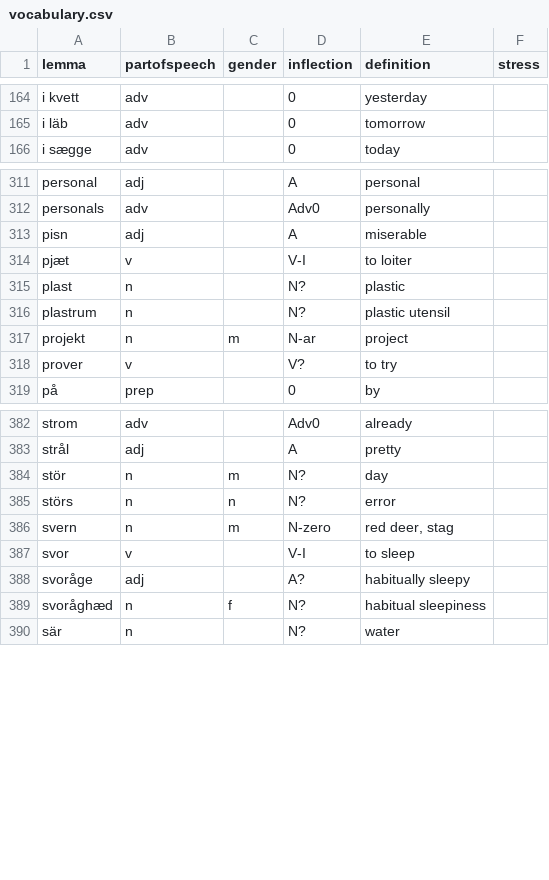
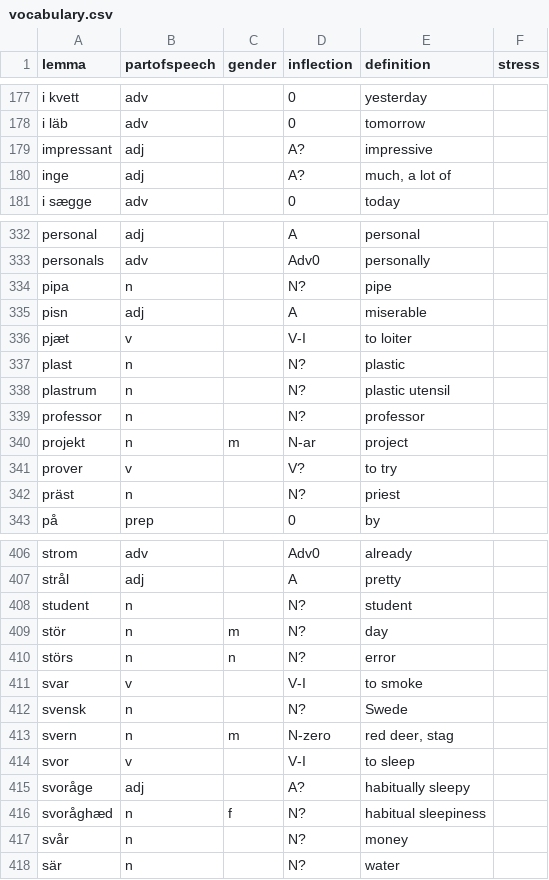
Before and after one commit to roelchristian/niklorsk, a CSV file: vocabulary/vocabulary.csv, drawn as a sheet; only a part is shown, gaps mark what is left out; the diff covers the shown part only.

```diff
--- a/vocabulary/vocabulary.csv
+++ b/vocabulary/vocabulary.csv
@@ -165,2 +178,4 @@ i kvett;adv;;0;yesterday;
 i läb;adv;;0;tomorrow;
+impressant;adj;;A?;impressive;
+inge;adj;;A?;much, a lot of;
 i sægge;adv;;0;today;
@@ -312,2 +333,3 @@ personal;adj;;A;personal;
 personals;adv;;Adv0;personally;
+pipa;n;;N?;pipe;
 pisn;adj;;A;miserable;
@@ -316,4 +338,6 @@ plast;n;;N?;plastic;
 plastrum;n;;N?;plastic utensil;
+professor;n;;N?;professor;
 projekt;n;m;N-ar;project;
 prover;v;;V?;to try;
+präst;n;;N?;priest;
 på;prep;;0;by;
@@ -383,4 +407,7 @@ strom;adv;;Adv0;already;
 strål;adj;;A;pretty;
+student;n;;N?;student;
 stör;n;m;N?;day;
 störs;n;n;N?;error;
+svar;v;;V-I;to smoke;
+svensk;n;;N?;Swede;
 svern;n;m;N-zero;red deer, stag;
@@ -389,2 +416,3 @@ svoråge;adj;;A?;habitually sleepy;
 svoråghæd;n;f;N?;habitual sleepiness;
+svår;n;;N?;money;
 sär;n;;N?;water;
```
Also changed, not shown: 24 added rows, 3 removed rows and 6 edited cells elsewhere in this file, 6 other files.
